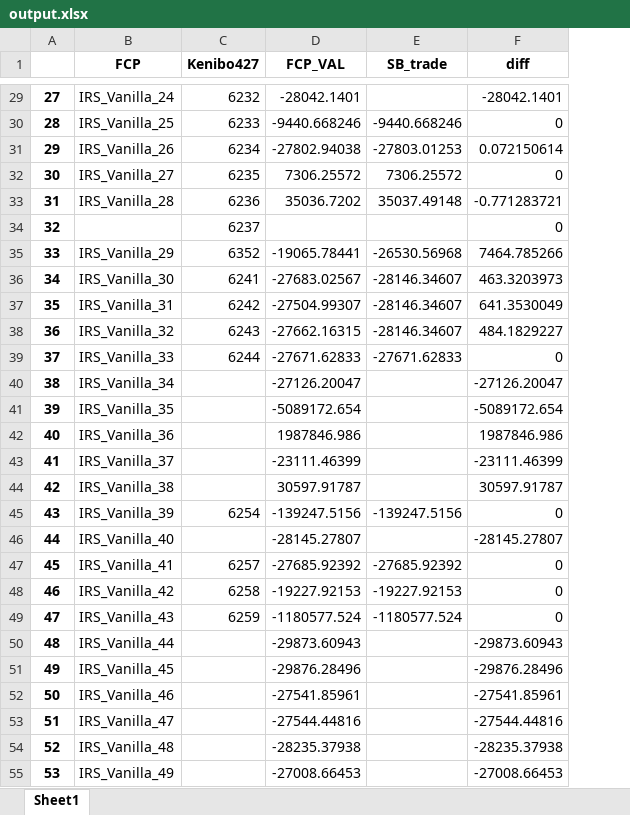
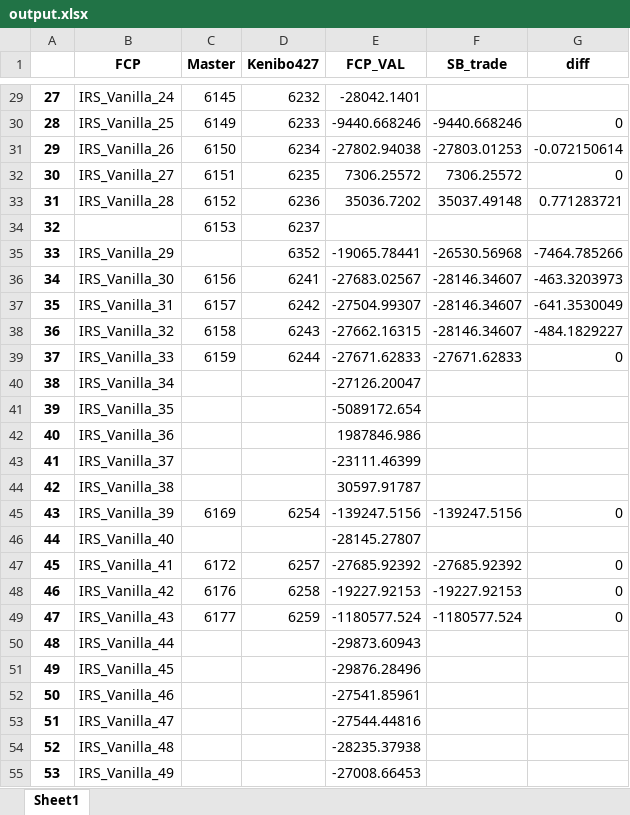
Before and after one commit to jeorme/uiPoc, an Excel workbook: output.xlsx, sheet Sheet1, drawn as a sheet; only a part is shown, gaps mark what is left out; values as stored, in another font and other column widths than the file's, no borders; conditional formats not drawn; addresses are those after the commit; the diff covers the shown part only; the diff names each change by its address in the sheet, - before the commit and + after, or states it on an @@ line.

```diff
--- a/output.xlsx (sheet Sheet1)
+++ b/output.xlsx (sheet Sheet1)
+column C (Master), rows 29-49: 6145 | 6149 | 6150 | 6151 | 6152 | 6153 |  | 6156 | 6157 | 6158 | 6159 |  |  |  |  |  | 6169 |  | 6172 | 6176 | 6177
-G29 (diff): -28042.1401
+G29 (diff): (empty)
-G31 (diff): 0.072150614
+G31 (diff): -0.072150614
-G33 (diff): -0.771283721
+G33 (diff): 0.771283721
-G34 (diff): 0
+G34 (diff): (empty)
-G35 (diff): 7464.785266
+G35 (diff): -7464.785266
-G36 (diff): 463.3203973
+G36 (diff): -463.3203973
-G37 (diff): 641.3530049
+G37 (diff): -641.3530049
-G38 (diff): 484.1829227
+G38 (diff): -484.1829227
-G40 (diff): -27126.20047
+G40 (diff): (empty)
-G41 (diff): -5089172.654
+G41 (diff): (empty)
-G42 (diff): 1987846.986
+G42 (diff): (empty)
-G43 (diff): -23111.46399
+G43 (diff): (empty)
-G44 (diff): 30597.91787
+G44 (diff): (empty)
-G46 (diff): -28145.27807
+G46 (diff): (empty)
-G50 (diff): -29873.60943
+G50 (diff): (empty)
-G51 (diff): -29876.28496
+G51 (diff): (empty)
-G52 (diff): -27541.85961
+G52 (diff): (empty)
-G53 (diff): -27544.44816
+G53 (diff): (empty)
-G54 (diff): -28235.37938
+G54 (diff): (empty)
-G55 (diff): -27008.66453
+G55 (diff): (empty)
```
Also changed, not shown: 55 edited cells elsewhere in this sheet, formulas that keep their value, 16 other files.
